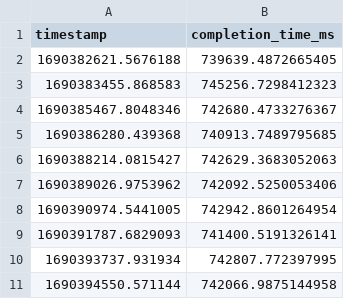
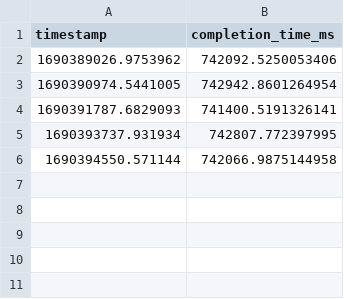
Before and after one commit to rcastellotti/gr, a CSV file: tb-benchmarks/nosev/llvm.csv, drawn as a sheet.

Commit message:
update, removed old benchmarks

```diff
--- a/tb-benchmarks/nosev/llvm.csv
+++ b/tb-benchmarks/nosev/llvm.csv
@@ -1,7 +1,2 @@
 timestamp,completion_time_ms
-1690382621.5676188,739639.4872665405
-1690383455.868583,745256.7298412323
-1690385467.8048346,742680.4733276367
-1690386280.439368,740913.7489795685
-1690388214.0815427,742629.3683052063
 1690389026.9753962,742092.5250053406
```
Also changed, not shown: tb-benchmarks/sev/llvm.csv, 3 other files.
